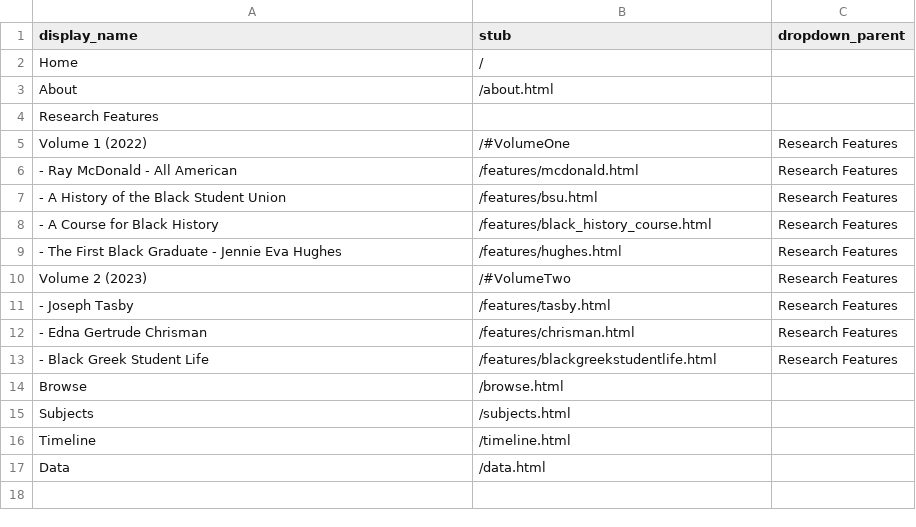
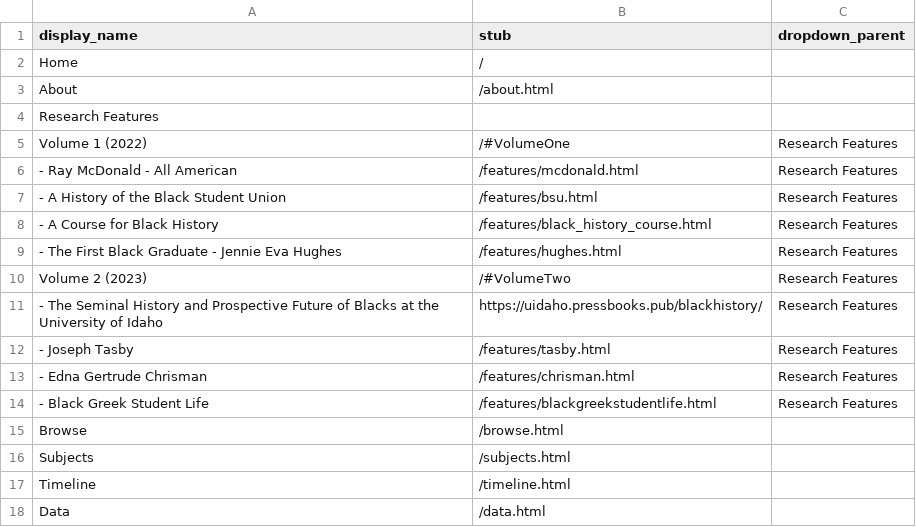
Before and after one commit to dcnb/bhrle, a CSV file: _data/config-nav.csv, drawn as a sheet.

```diff
--- a/_data/config-nav.csv
+++ b/_data/config-nav.csv
@@ -10,2 +10,3 @@ Volume 1 (2022),/#VolumeOne,Research Features
 Volume 2 (2023),/#VolumeTwo,Research Features
+- The Seminal History and Prospective Future of Blacks at the University of Idaho,https://uidaho.pressbooks.pub/blackhistory/,Research Features
 - Joseph Tasby,/features/tasby.html,Research Features
```
Also changed, not shown: _data/features.csv, 6 other files.
